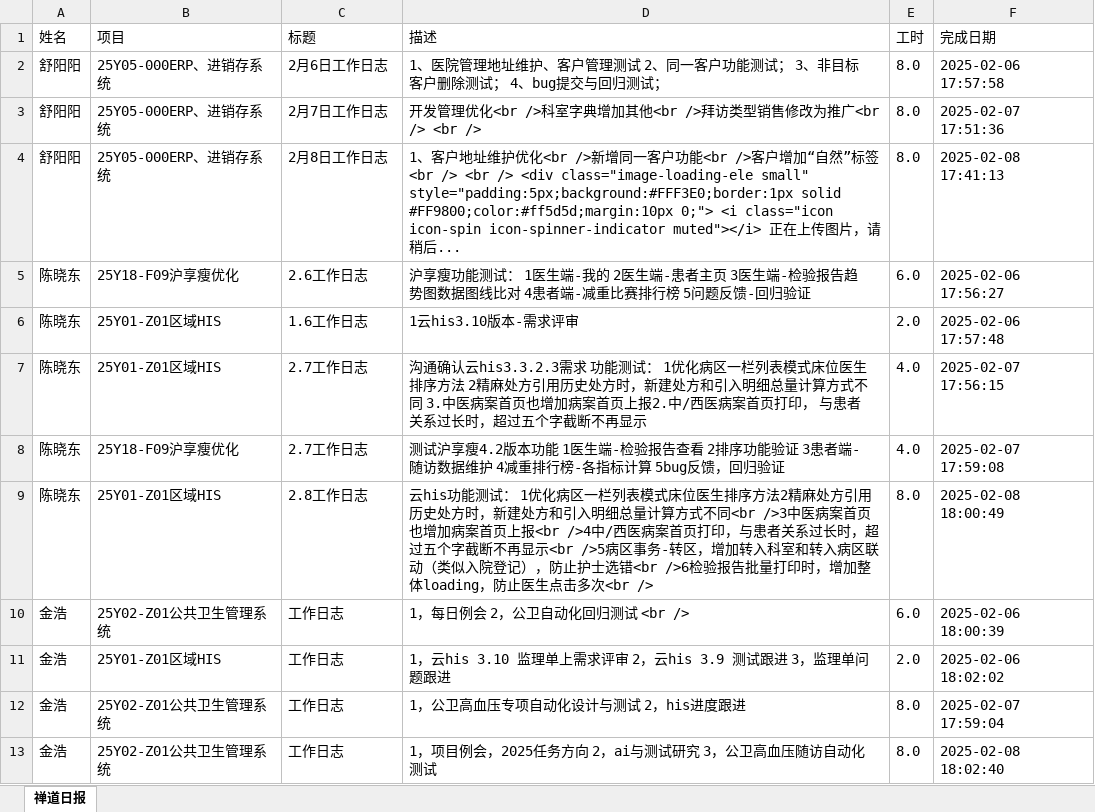
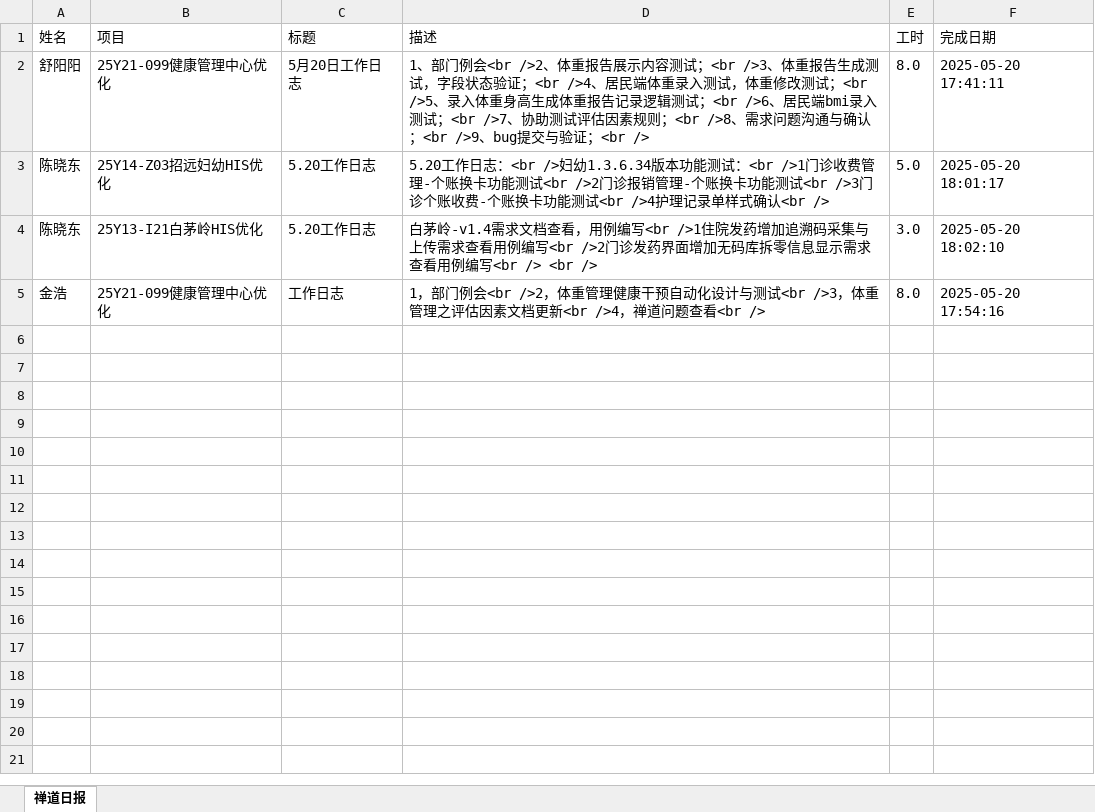
Before and after one commit to skducn/project1, an Excel workbook: instance/zyjk/zentao/workDiary.xlsx, sheet 禅道日报, drawn as a sheet; values as stored, in another font and other column widths than the file's, no borders; removed rows and columns are numbered as before the commit, all else as after; the diff names each change by its address in the sheet, - before the commit and + after, or states it on an @@ line.

```diff
--- a/instance/zyjk/zentao/workDiary.xlsx (sheet 禅道日报)
+++ b/instance/zyjk/zentao/workDiary.xlsx (sheet 禅道日报)
-row 2: 舒阳阳 | 25Y05-000ERP、进销存系统 | 2月6日工作日志 | 1、医院管理地址维护、客户管理测试 2、同一客户功能测试； 3、非目标客户删除测试； 4、bug提交与回归测试； | 8.0 | 2025-02-06 17:57:58
-row 3: 舒阳阳 | 25Y05-000ERP、进销存系统 | 2月7日工作日志 | 开发管理优化<br />科室字典增加其他<br />拜访类型销售修改为推广<br /> <br /> | 8.0 | 2025-02-07 17:51:36
-B2 (项目): 25Y05-000ERP、进销存系统
+B2 (项目): 25Y21-099健康管理中心优化
-C2 (标题): 2月8日工作日志
+C2 (标题): 5月20日工作日志
-D2 (描述): 1、客户地址维护优化<br />新增同一客户功能<br />客户增加“自然”标签<br /> <br /> <div class="image-loading-ele small" style="padding:5px;background:#FFF3E0;border:1px solid #FF9800;color:#ff5d5d;margin:10px 0;"> <i class="icon icon-spin icon-spinner-indicator muted"></i> 正在上传图片，请稍后...
+D2 (描述): 1、部门例会<br />2、体重报告展示内容测试；<br />3、体重报告生成测试，字段状态验证；<br />4、居民端体重录入测试，体重修改测试；<br />5、录入体重身高生成体重报告记录逻辑测试；<br />6、居民端bmi录入测试；<br />7、协助测试评估因素规则；<br />8、需求问题沟通与确认；<br />9、bug提交与验证；<br />
-F2 (完成日期): 2025-02-08 17:41:13
+F2 (完成日期): 2025-05-20 17:41:11
-row 5: 陈晓东 | 25Y18-F09沪享瘦优化 | 2.6工作日志 | 沪享瘦功能测试： 1医生端-我的 2医生端-患者主页 3医生端-检验报告趋势图数据图线比对 4患者端-减重比赛排行榜 5问题反馈-回归验证 | 6.0 | 2025-02-06 17:56:27
-row 6: 陈晓东 | 25Y01-Z01区域HIS | 1.6工作日志 | 1云his3.10版本-需求评审 | 2.0 | 2025-02-06 17:57:48
-B3 (项目): 25Y01-Z01区域HIS
+B3 (项目): 25Y14-Z03招远妇幼HIS优化
-C3 (标题): 2.7工作日志
+C3 (标题): 5.20工作日志
-D3 (描述): 沟通确认云his3.3.2.3需求 功能测试： 1优化病区一栏列表模式床位医生排序方法 2精麻处方引用历史处方时，新建处方和引入明细总量计算方式不同 3.中医病案首页也增加病案首页上报2.中/西医病案首页打印， 与患者关系过长时，超过五个字截断不再显示
+D3 (描述): 5.20工作日志：<br />妇幼1.3.6.34版本功能测试：<br />1门诊收费管理-个账换卡功能测试<br />2门诊报销管理-个账换卡功能测试<br />3门诊个账收费-个账换卡功能测试<br />4护理记录单样式确认<br />
-E3 (工时): 4.0
+E3 (工时): 5.0
-F3 (完成日期): 2025-02-07 17:56:15
+F3 (完成日期): 2025-05-20 18:01:17
-row 8: 陈晓东 | 25Y18-F09沪享瘦优化 | 2.7工作日志 | 测试沪享瘦4.2版本功能 1医生端-检验报告查看 2排序功能验证 3患者端-随访数据维护 4减重排行榜-各指标计算 5bug反馈，回归验证 | 4.0 | 2025-02-07 17:59:08
-B4 (项目): 25Y01-Z01区域HIS
+B4 (项目): 25Y13-I21白茅岭HIS优化
-C4 (标题): 2.8工作日志
+C4 (标题): 5.20工作日志
-D4 (描述): 云his功能测试： 1优化病区一栏列表模式床位医生排序方法2精麻处方引用历史处方时，新建处方和引入明细总量计算方式不同<br />3中医病案首页也增加病案首页上报<br />4中/西医病案首页打印，与患者关系过长时，超过五个字截断不再显示<br />5病区事务-转区，增加转入科室和转入病区联动（类似入院登记），防止护士选错<br />6检验报告批量打印时，增加整体loading，防止医生点击多次<br />
+D4 (描述): 白茅岭-v1.4需求文档查看，用例编写<br />1住院发药增加追溯码采集与上传需求查看用例编写<br />2门诊发药界面增加无码库拆零信息显示需求查看用例编写<br /> <br />
-E4 (工时): 8.0
+E4 (工时): 3.0
-F4 (完成日期): 2025-02-08 18:00:49
+F4 (完成日期): 2025-05-20 18:02:10
-row 10: 金浩 | 25Y02-Z01公共卫生管理系统 | 工作日志 | 1，每日例会 2，公卫自动化回归测试 <br /> | 6.0 | 2025-02-06 18:00:39
-row 11: 金浩 | 25Y01-Z01区域HIS | 工作日志 | 1，云his 3.10 监理单上需求评审 2，云his 3.9 测试跟进 3，监理单问题跟进 | 2.0 | 2025-02-06 18:02:02
-B5 (项目): 25Y02-Z01公共卫生管理系统
+B5 (项目): 25Y21-099健康管理中心优化
-D5 (描述): 1，公卫高血压专项自动化设计与测试 2，his进度跟进
+D5 (描述): 1，部门例会<br />2，体重管理健康干预自动化设计与测试<br />3，体重管理之评估因素文档更新<br />4，禅道问题查看<br />
-F5 (完成日期): 2025-02-07 17:59:04
+F5 (完成日期): 2025-05-20 17:54:16
-row 13: 金浩 | 25Y02-Z01公共卫生管理系统 | 工作日志 | 1，项目例会，2025任务方向 2，ai与测试研究 3，公卫高血压随访自动化测试 | 8.0 | 2025-02-08 18:02:40
```
Also changed, not shown: 2 other files.
